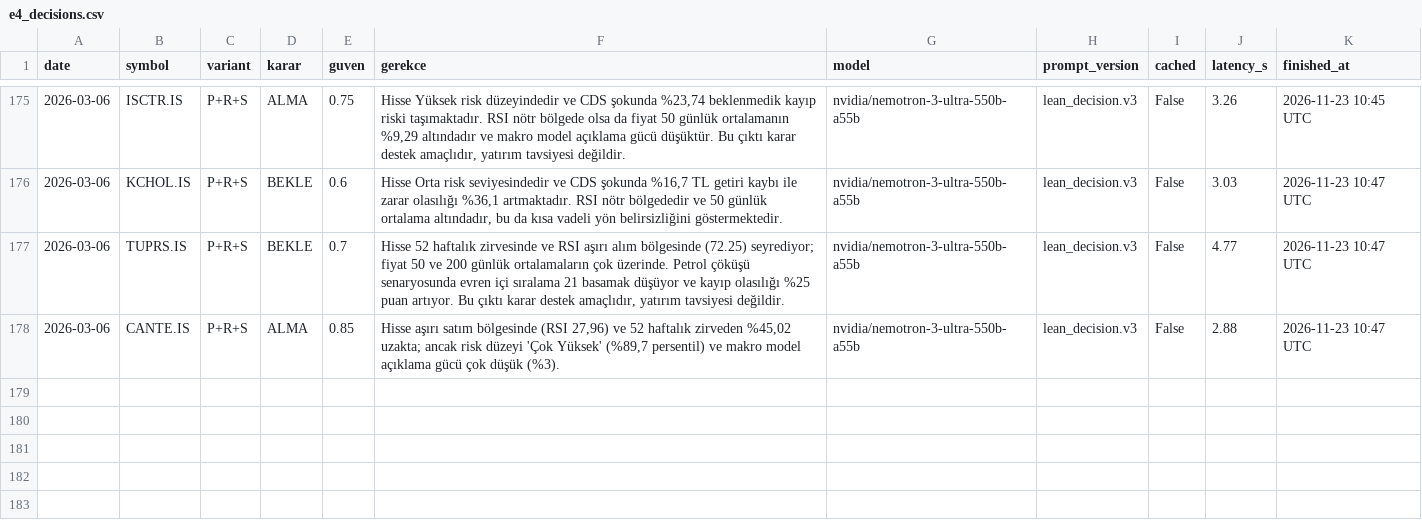
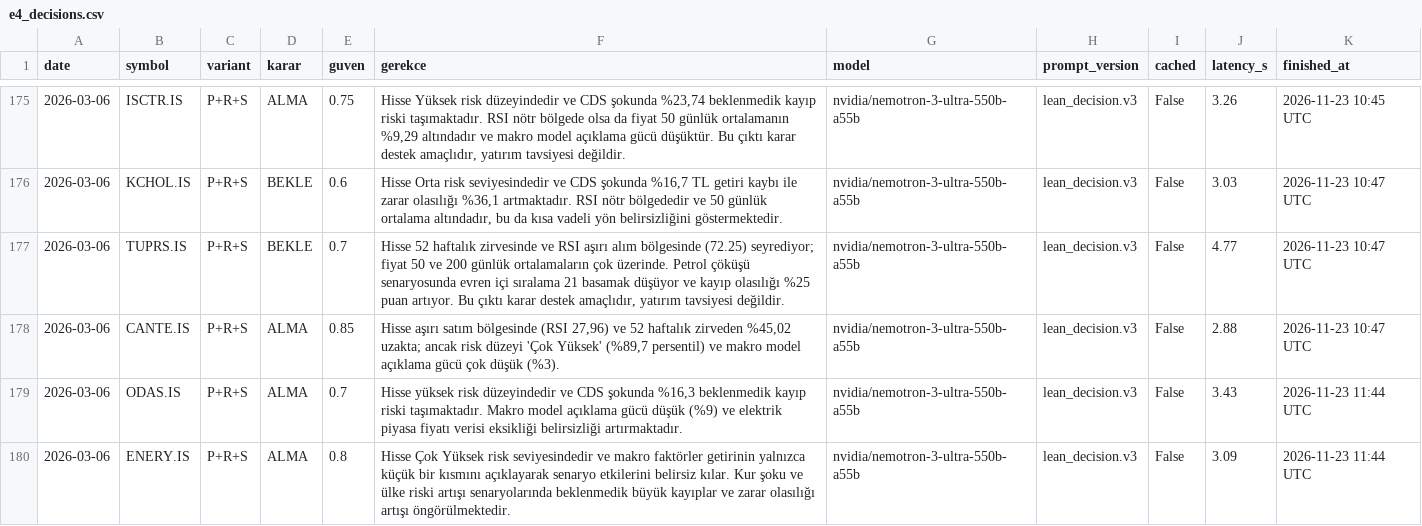
Before and after one commit to hakanvral/bitirme-projesi, a CSV file: llm_state/e4_decisions.csv, drawn as a sheet; only a part is shown, gaps mark what is left out; the diff names each change by its address in the sheet, - before the commit and + after, or states it on an @@ line.

```diff
--- a/llm_state/e4_decisions.csv
+++ b/llm_state/e4_decisions.csv
+row 179: 2026-03-06 | ODAS.IS | P+R+S | ALMA | 0.7 | Hisse yüksek risk düzeyindedir ve CDS şokunda %16,3 beklenmedik kayıp riski taşımaktadır. Makro model açıklama gücü düşük (%9) ve elektrik piyasa fiyatı verisi eksikliği belirsizliği artırmaktadır. | nvidia/nemotron-3-ultra-550b-a55b | lean_decision.v3 | False | 3.43 | 2026-11-23 11:44 UTC
+row 180: 2026-03-06 | ENERY.IS | P+R+S | ALMA | 0.8 | Hisse Çok Yüksek risk seviyesindedir ve makro faktörler getirinin yalnızca küçük bir kısmını açıklayarak senaryo etkilerini belirsiz kılar. Kur şoku ve ülke riski artışı senaryolarında beklenmedik büyük kayıplar ve zarar olasılığı artışı öngörülmektedir. | nvidia/nemotron-3-ultra-550b-a55b | lean_decision.v3 | False | 3.09 | 2026-11-23 11:44 UTC
```
